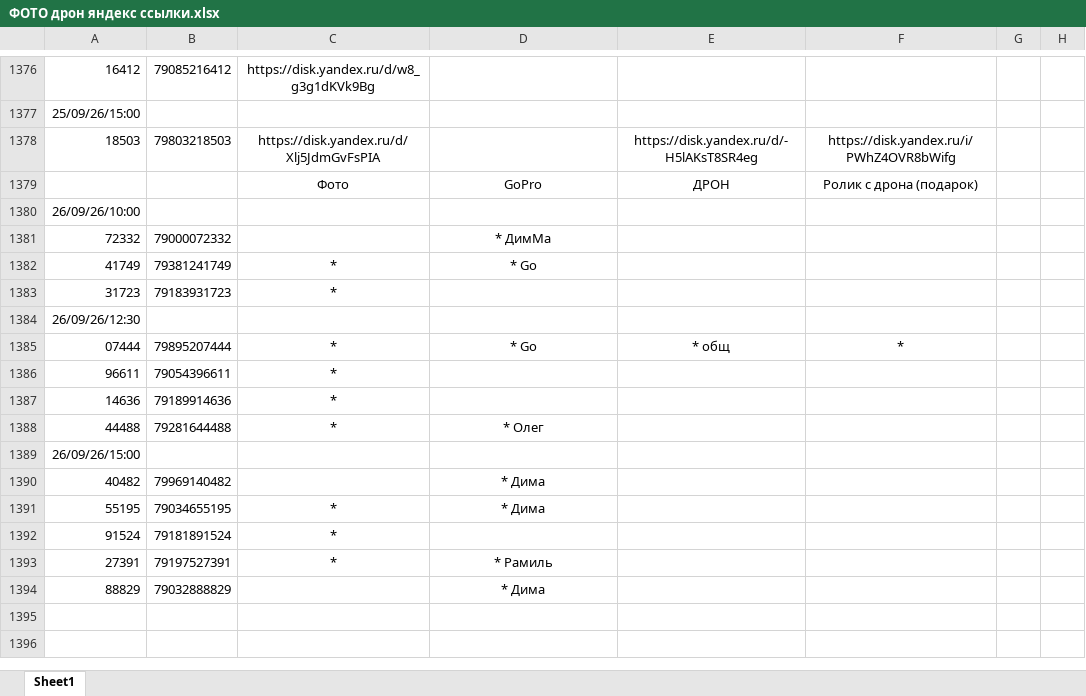
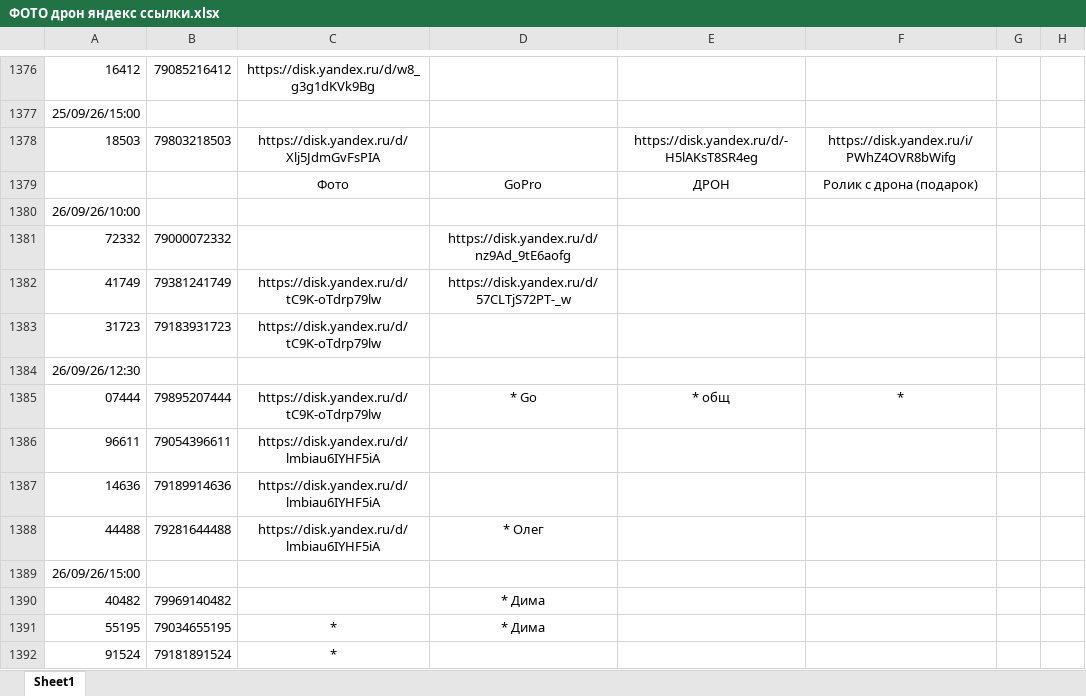
Before and after one commit to janasasha07-collab/photo, an Excel workbook: ФОТО дрон яндекс ссылки.xlsx, sheet Sheet1, drawn as a sheet; only a part is shown, gaps mark what is left out; the shorter side is filled out with more unchanged rows; values as stored, in another font and other column widths than the file's, no borders; the diff names each change by its address in the sheet, - before the commit and + after, or states it on an @@ line.

Commit message:
Add files via upload

```diff
--- a/ФОТО дрон яндекс ссылки.xlsx (sheet Sheet1)
+++ b/ФОТО дрон яндекс ссылки.xlsx (sheet Sheet1)
-D1381: * ДимМа
+D1381: https://disk.yandex.ru/d/nz9Ad_9tE6aofg
-C1382:C1383: *
+C1382:C1383: https://disk.yandex.ru/d/tC9K-oTdrp79lw
-D1382: * Go
+D1382: https://disk.yandex.ru/d/57CLTjS72PT-_w
-C1385: *
+C1385: https://disk.yandex.ru/d/tC9K-oTdrp79lw
-C1386:C1388: *
+C1386:C1388: https://disk.yandex.ru/d/lmbiau6IYHF5iA
```
